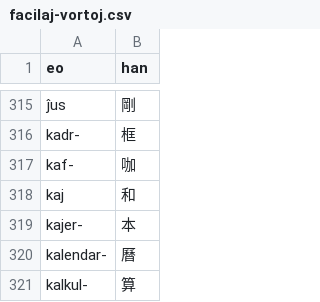
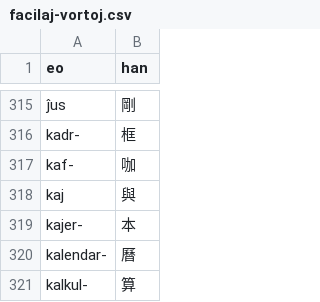
Before and after one commit to pustot/esperanto-kun-legado, a CSV file: facilaj-vortoj.csv, drawn as a sheet; only a part is shown, gaps mark what is left out.

```diff
--- a/facilaj-vortoj.csv
+++ b/facilaj-vortoj.csv
@@ -317,3 +317,3 @@ kadr-,框
 kaf-,咖
-kaj,和
+kaj,與
 kajer-,本
```
Also changed, not shown: 1 other file.
